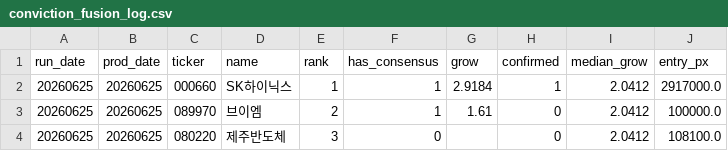
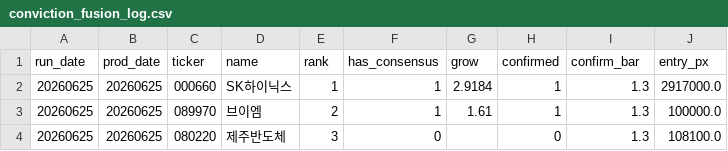
Before and after one commit to VolumeQuant/quant_py-main, a CSV file: kr_eps_momentum/conviction_fusion_log.csv, drawn as a sheet.

```diff
--- a/kr_eps_momentum/conviction_fusion_log.csv
+++ b/kr_eps_momentum/conviction_fusion_log.csv
@@ -1,4 +1,4 @@
-run_date,prod_date,ticker,name,rank,has_consensus,grow,confirmed,median_grow,entry_px
-20260625,20260625,000660,SK하이닉스,1,1,2.9184,1,2.0412,2917000.0
-20260625,20260625,089970,브이엠,2,1,1.61,0,2.0412,100000.0
-20260625,20260625,080220,제주반도체,3,0,,0,2.0412,108100.0
+run_date,prod_date,ticker,name,rank,has_consensus,grow,confirmed,confirm_bar,entry_px
+20260625,20260625,000660,SK하이닉스,1,1,2.9184,1,1.3,2917000.0
+20260625,20260625,089970,브이엠,2,1,1.61,1,1.3,100000.0
+20260625,20260625,080220,제주반도체,3,0,,0,1.3,108100.0
```
Also changed, not shown: 1 other file.
